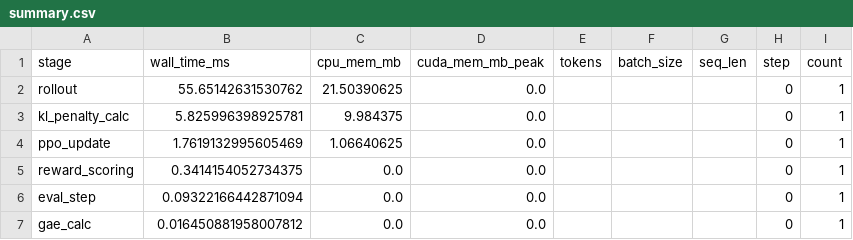
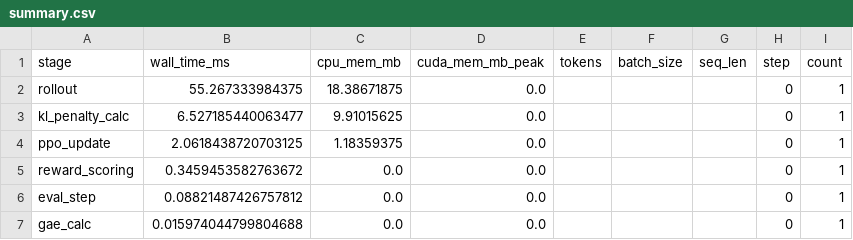
Before and after one commit to adityachallapally/rlhf-systems-kit, a CSV file: profiles/summary/summary.csv, drawn as a sheet.

```diff
--- a/profiles/summary/summary.csv
+++ b/profiles/summary/summary.csv
@@ -1,7 +1,7 @@
 stage,wall_time_ms,cpu_mem_mb,cuda_mem_mb_peak,tokens,batch_size,seq_len,step,count
-rollout,55.65142631530762,21.50390625,0.0,,,,0,1
-kl_penalty_calc,5.825996398925781,9.984375,0.0,,,,0,1
-ppo_update,1.7619132995605469,1.06640625,0.0,,,,0,1
-reward_scoring,0.3414154052734375,0.0,0.0,,,,0,1
-eval_step,0.09322166442871094,0.0,0.0,,,,0,1
-gae_calc,0.016450881958007812,0.0,0.0,,,,0,1
+rollout,55.267333984375,18.38671875,0.0,,,,0,1
+kl_penalty_calc,6.527185440063477,9.91015625,0.0,,,,0,1
+ppo_update,2.0618438720703125,1.18359375,0.0,,,,0,1
+reward_scoring,0.3459453582763672,0.0,0.0,,,,0,1
+eval_step,0.08821487426757812,0.0,0.0,,,,0,1
+gae_calc,0.015974044799804688,0.0,0.0,,,,0,1
```
Also changed, not shown: profiles/trace/ops.csv, 11 other files.
